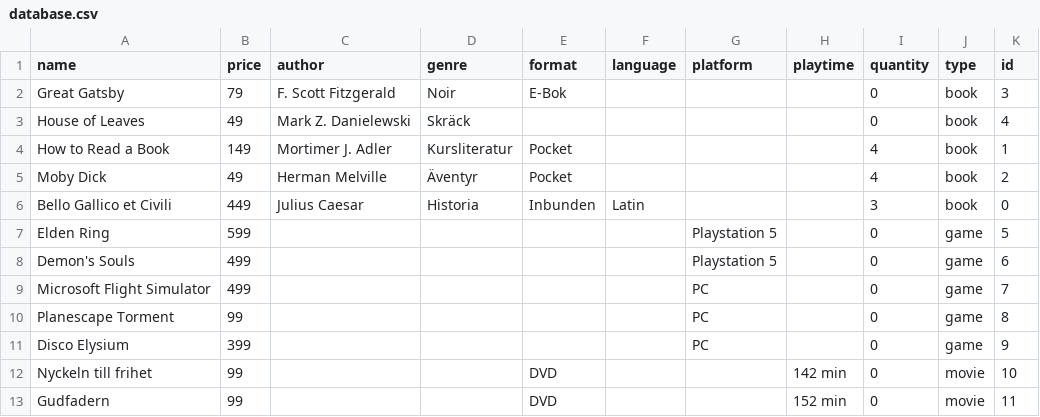
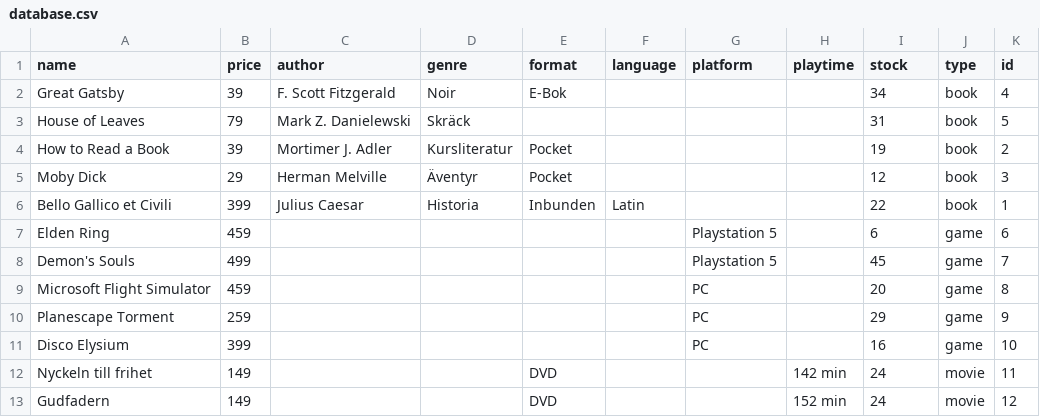
Before and after one commit to edvinbergea/StoreSystem, a CSV file: StoreSystem/Resources/database.csv, drawn as a sheet; only a part is shown; the diff covers the shown part only.

```diff
--- a/StoreSystem/Resources/database.csv
+++ b/StoreSystem/Resources/database.csv
@@ -1,13 +1,13 @@
-name,price,author,genre,format,language,platform,playtime,quantity,type,id
-Great Gatsby,79,F. Scott Fitzgerald,Noir,E-Bok, , , ,0,book,3
-House of Leaves,49,Mark Z. Danielewski,Skräck, , , , ,0,book,4
-How to Read a Book,149,Mortimer J. Adler,Kursliteratur,Pocket, , , ,4,book,1
-Moby Dick,49,Herman Melville,Äventyr,Pocket, , , ,4,book,2
-Bello Gallico et Civili,449,Julius Caesar,Historia,Inbunden,Latin, , ,3,book,0
-Elden Ring,599, , , , ,Playstation 5, ,0,game,5
-Demon's Souls,499, , , , ,Playstation 5, ,0,game,6
-Microsoft Flight Simulator,499, , , , ,PC, ,0,game,7
-Planescape Torment,99, , , , ,PC, ,0,game,8
-Disco Elysium,399, , , , ,PC, ,0,game,9
-Nyckeln till frihet,99, , ,DVD, , ,142 min,0,movie,10
-Gudfadern,99, , ,DVD, , ,152 min,0,movie,11
+name,price,author,genre,format,language,platform,playtime,stock,type,id
+Great Gatsby,39,F. Scott Fitzgerald,Noir,E-Bok, , , ,34,book,4
+House of Leaves,79,Mark Z. Danielewski,Skräck, , , , ,31,book,5
+How to Read a Book,39,Mortimer J. Adler,Kursliteratur,Pocket, , , ,19,book,2
+Moby Dick,29,Herman Melville,Äventyr,Pocket, , , ,12,book,3
+Bello Gallico et Civili,399,Julius Caesar,Historia,Inbunden,Latin, , ,22,book,1
+Elden Ring,459, , , , ,Playstation 5, ,6,game,6
+Demon's Souls,499, , , , ,Playstation 5, ,45,game,7
+Microsoft Flight Simulator,459, , , , ,PC, ,20,game,8
+Planescape Torment,259, , , , ,PC, ,29,game,9
+Disco Elysium,399, , , , ,PC, ,16,game,10
+Nyckeln till frihet,149, , ,DVD, , ,142 min,24,movie,11
+Gudfadern,149, , ,DVD, , ,152 min,24,movie,12
```
Also changed, not shown: 9 edited cells elsewhere in this file, 17 other files.
